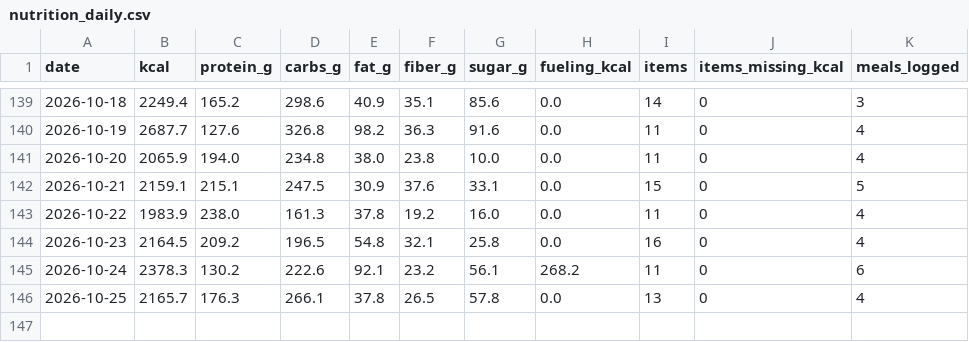
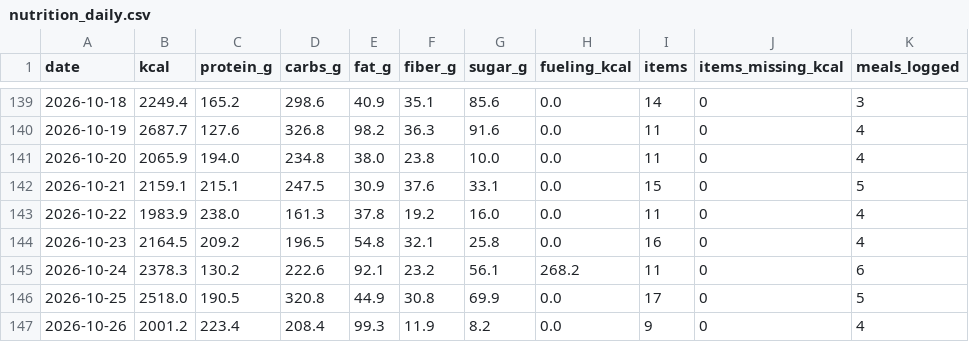
Before and after one commit to PavelJanosekk/RunningCoach, a CSV file: fitness-hub/nutrition_daily.csv, drawn as a sheet; only a part is shown, gaps mark what is left out.

Commit message:
data: Fitness Hub export 2026-10-27
Changed: daily_metrics.csv, gym_sets.csv, gym_workouts.csv, nutrition_daily.csv, nutrition_items.csv, profile.md, targets_daily.csv, weeks.csv

```diff
--- a/fitness-hub/nutrition_daily.csv
+++ b/fitness-hub/nutrition_daily.csv
@@ -145,2 +145,3 @@ date,kcal,protein_g,carbs_g,fat_g,fiber_g,sugar_g,fueling_kcal,items,items_missi
 2026-10-24,2378.3,130.2,222.6,92.1,23.2,56.1,268.2,11,0,6
-2026-10-25,2165.7,176.3,266.1,37.8,26.5,57.8,0.0,13,0,4
+2026-10-25,2518.0,190.5,320.8,44.9,30.8,69.9,0.0,17,0,5
+2026-10-26,2001.2,223.4,208.4,99.3,11.9,8.2,0.0,9,0,4
```
Also changed, not shown: fitness-hub/daily_metrics.csv, fitness-hub/gym_sets.csv, 5 other files.
